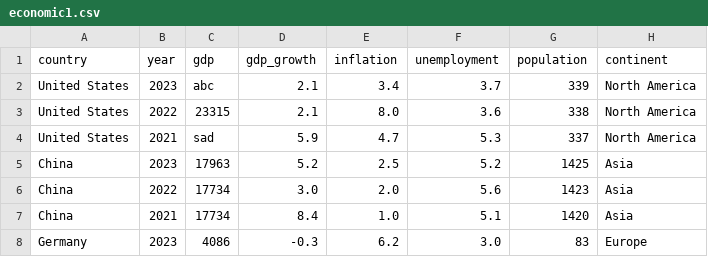
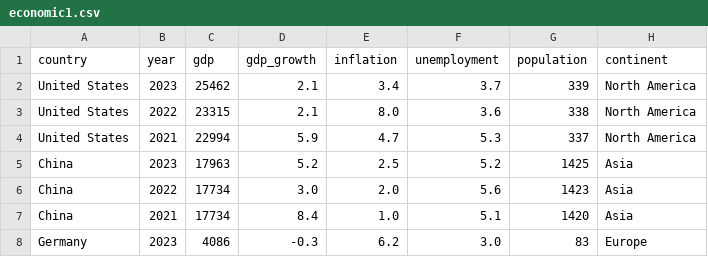
Before and after one commit to Maksim-Gubenin/CSV-macroeconomic-data-analyzer, a CSV file: test_data/economic1.csv, drawn as a sheet; only a part is shown.

Commit message:
fix: Fix test data (final testing ci/cd)

```diff
--- a/test_data/economic1.csv
+++ b/test_data/economic1.csv
@@ -1,5 +1,5 @@
 country,year,gdp,gdp_growth,inflation,unemployment,population,continent
-United States,2023,abc,2.1,3.4,3.7,339,North America
+United States,2023,25462,2.1,3.4,3.7,339,North America
 United States,2022,23315,2.1,8.0,3.6,338,North America
-United States,2021,sad,5.9,4.7,5.3,337,North America
+United States,2021,22994,5.9,4.7,5.3,337,North America
 China,2023,17963,5.2,2.5,5.2,1425,Asia
```
